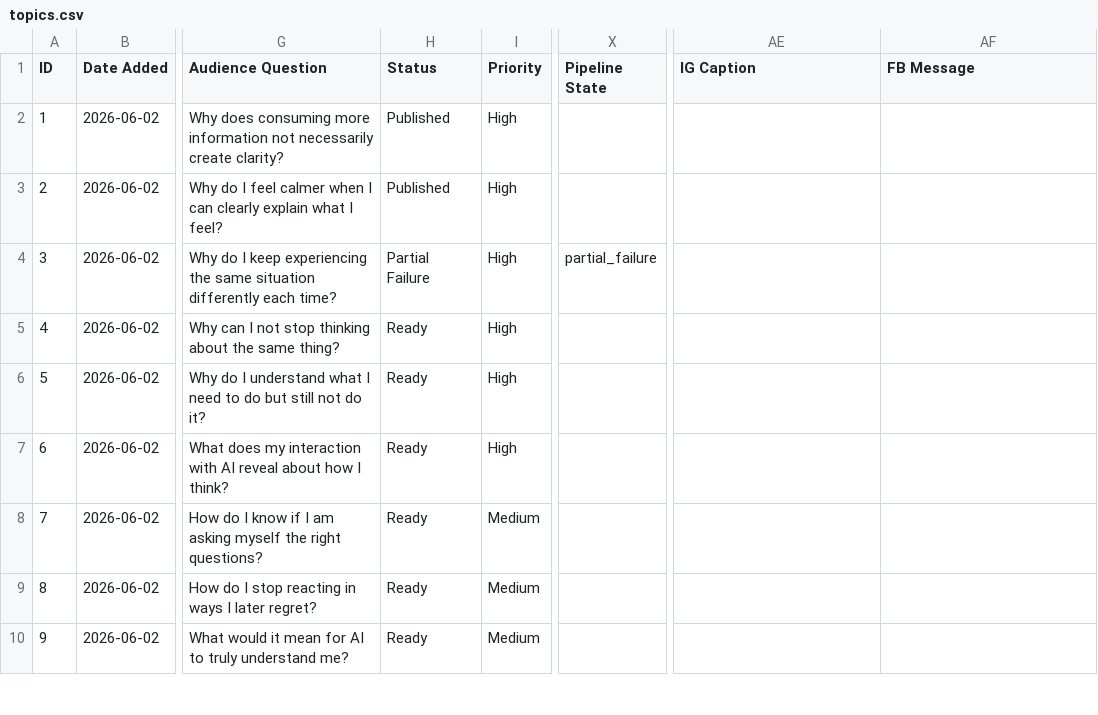
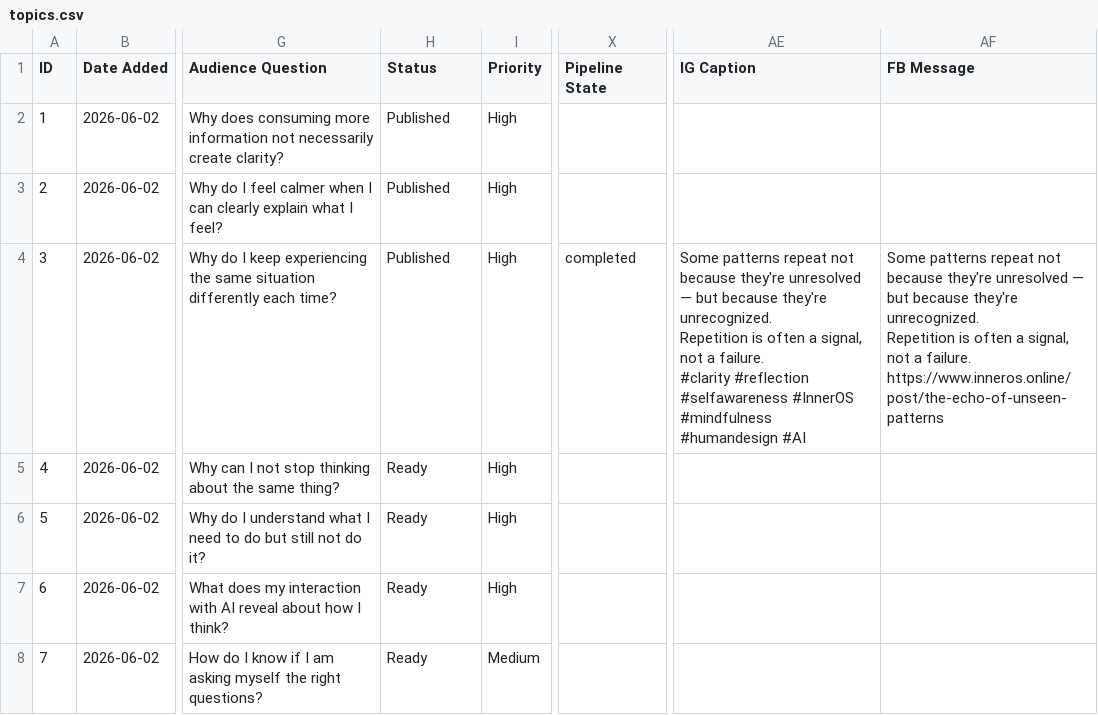
Before and after one commit to ValerieQA/clarity-lab-pipeline, a CSV file: topics.csv, drawn as a sheet; only a part is shown, gaps mark what is left out; the shorter side is filled out with more unchanged rows; ↵ is a line break in a cell; the diff names each change by its address in the sheet, - before the commit and + after, or states it on an @@ line.

```diff
--- a/topics.csv
+++ b/topics.csv
-H4 (Status): Partial Failure
+H4 (Status): Published
-X4 (Pipeline State): partial_failure
+X4 (Pipeline State): completed
-AE4 (IG Caption): (empty)
+AE4 (IG Caption): Some patterns repeat not because they're unresolved — but because they're unrecognized. ↵ Repetition is often a signal, not a failure. ↵ #clarity #reflection #selfawareness #InnerOS #mindfulness #humandesign #AI
-AF4 (FB Message): (empty)
+AF4 (FB Message): Some patterns repeat not because they're unresolved — but because they're unrecognized. ↵ Repetition is often a signal, not a failure. ↵ https://www.inneros.online/post/the-echo-of-unseen-patterns
```
Also changed, not shown: 1 other file.
